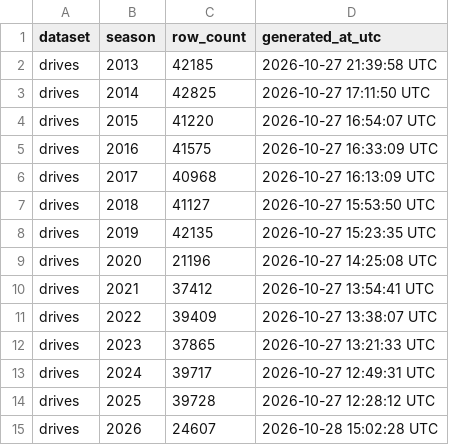
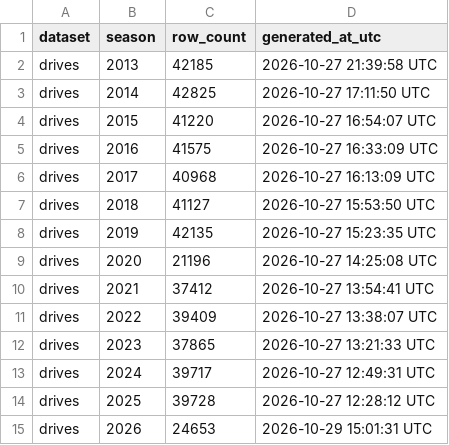
Before and after one commit to sportsdataverse/ncaa-mfb-football-data, a CSV file: mfb/drives/manifest.csv, drawn as a sheet.

```diff
--- a/mfb/drives/manifest.csv
+++ b/mfb/drives/manifest.csv
@@ -14,2 +14,2 @@ drives,2024,39717,2026-10-27 12:49:31 UTC
 drives,2025,39728,2026-10-27 12:28:12 UTC
-drives,2026,24607,2026-10-28 15:02:28 UTC
+drives,2026,24653,2026-10-29 15:01:31 UTC
```
Also changed, not shown: mfb/linescore/manifest.csv, mfb/officials/manifest.csv, 19 other files.
